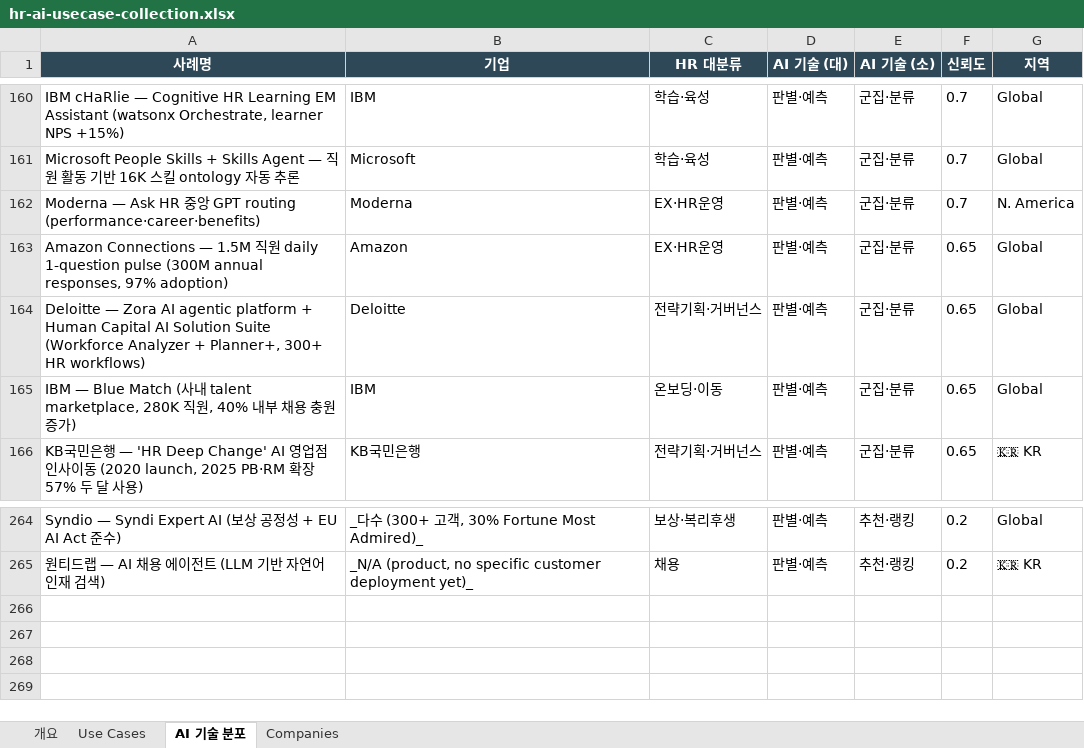
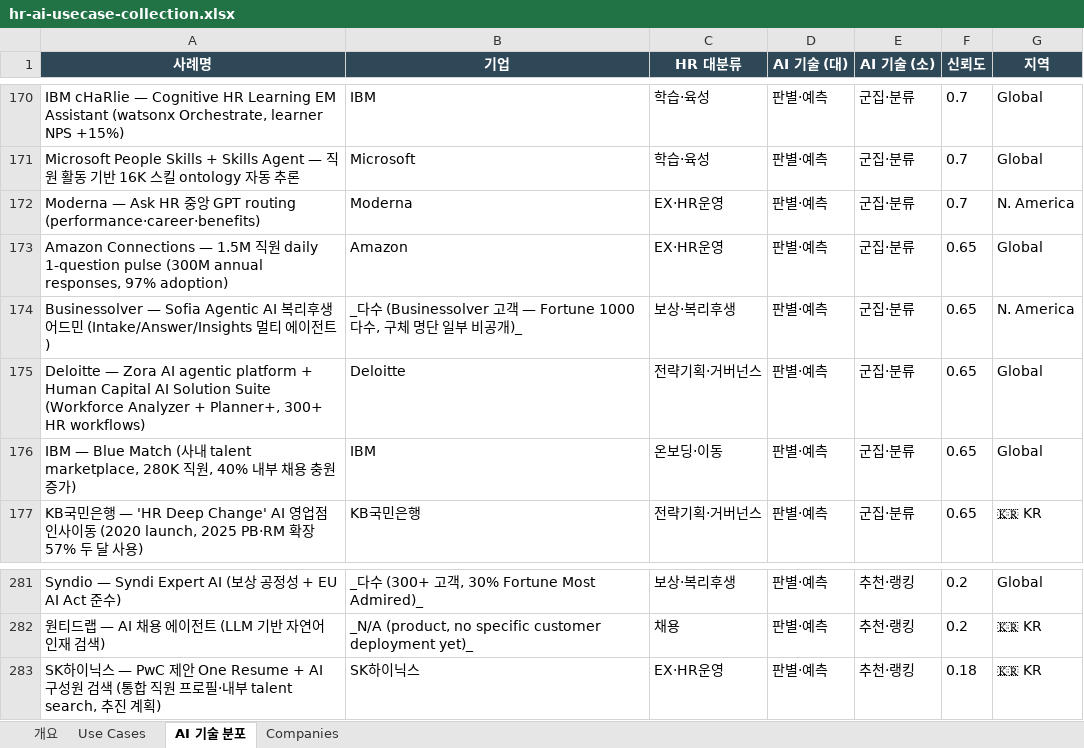
Before and after one commit to jameskim1st/hr-ai-benchmark, an Excel workbook: wiki/exports/hr-ai-usecase-collection.xlsx, sheet AI 기술 분포, drawn as a sheet; only a part is shown, gaps mark what is left out; values as stored, in another font and other column widths than the file's, no borders; conditional formats not drawn; the diff covers the shown part only; the diff names each change by its address in the sheet, - before the commit and + after, or states it on an @@ line.

```diff
--- a/wiki/exports/hr-ai-usecase-collection.xlsx (sheet AI 기술 분포)
+++ b/wiki/exports/hr-ai-usecase-collection.xlsx (sheet AI 기술 분포)
+row 174: Businessolver — Sofia Agentic AI 복리후생 어드민 (Intake/Answer/Insights 멀티 에이전트) | _다수 (Businessolver 고객 — Fortune 1000 다수, 구체 명단 일부 비공개)_ | 보상·복리후생 | 판별·예측 | 군집·분류 | 0.65 | N. America
+row 283: SK하이닉스 — PwC 제안 One Resume + AI 구성원 검색 (통합 직원 프로필·내부 talent search, 추진 계획) | SK하이닉스 | EX·HR운영 | 판별·예측 | 추천·랭킹 | 0.18 | 🇰🇷 KR
```
Also changed, not shown: 16 added rows elsewhere in this sheet, sheet Use Cases, sheet 개요, sheet Companies, 10 other files.
